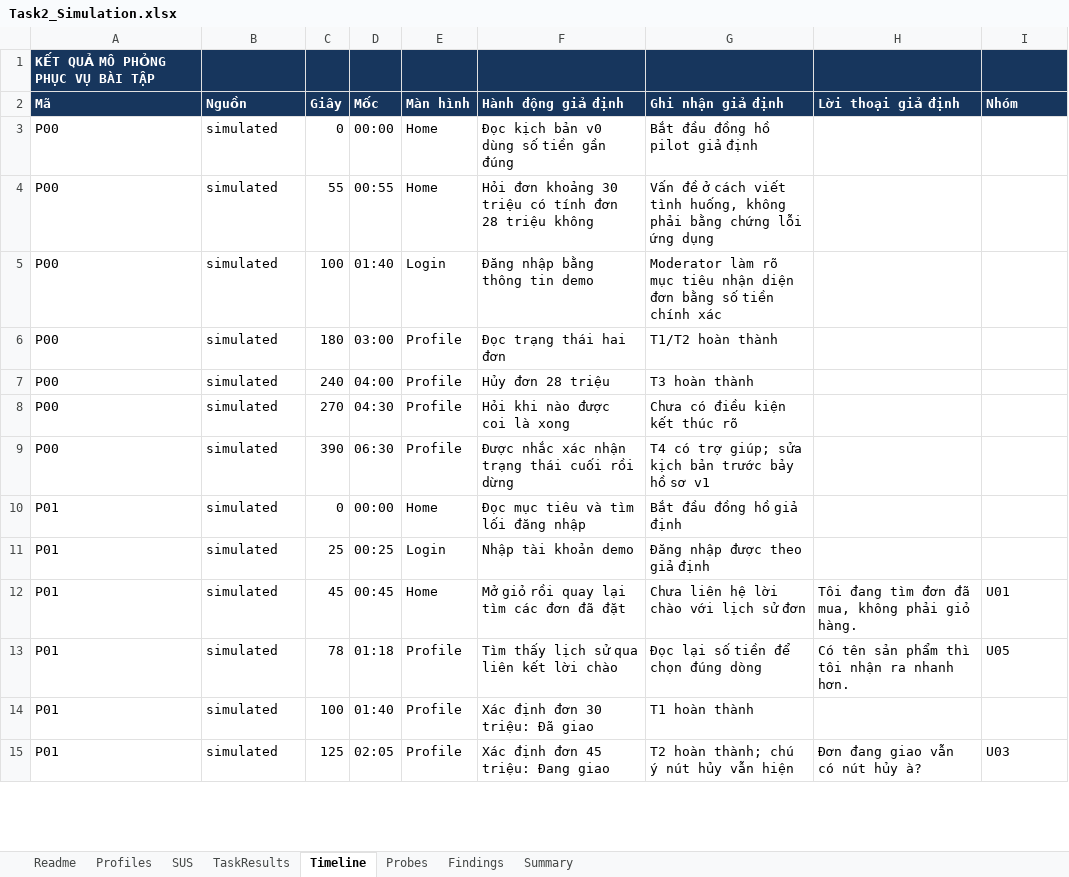
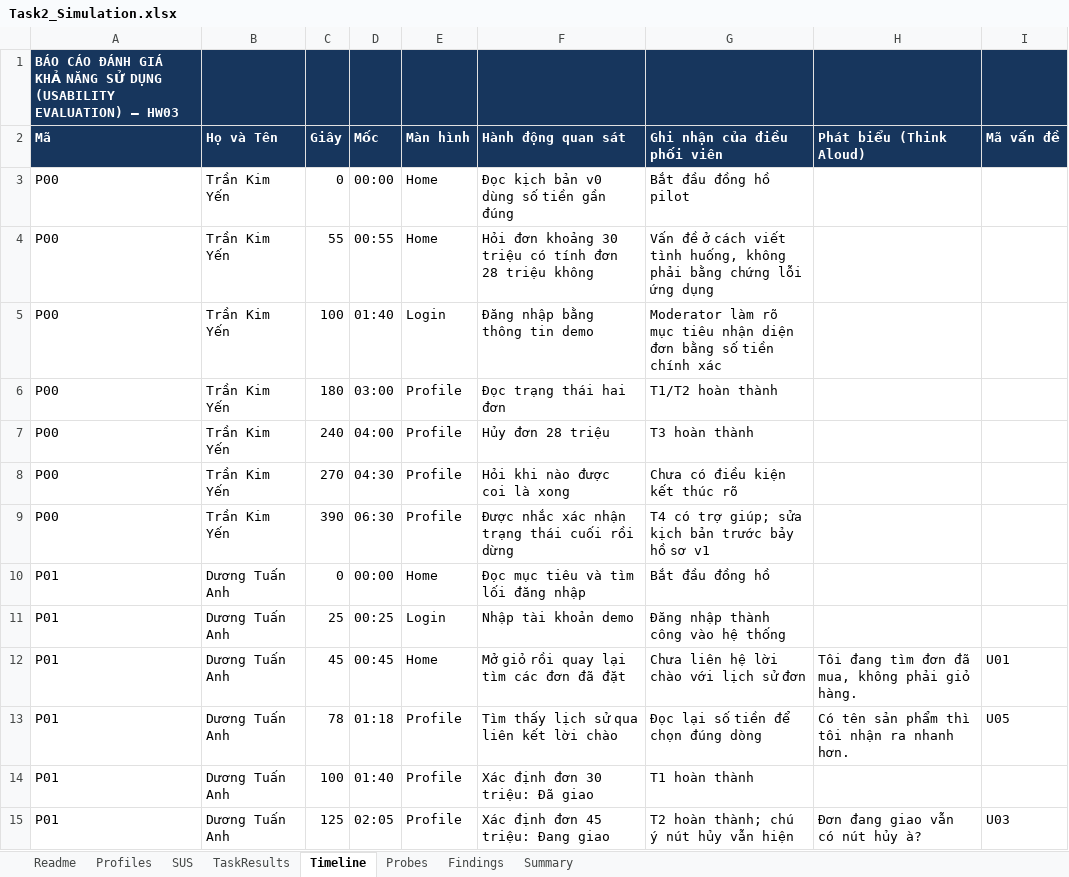
Before and after one commit to vinh-code/HW03-Software-Testing, an Excel workbook: usability/Task2_Simulation.xlsx, sheet Timeline, drawn as a sheet; only a part is shown; values as stored, in another font and other column widths than the file's, no borders; the diff covers the shown part only; the diff names each change by its address in the sheet, - before the commit and + after, or states it on an @@ line.

Commit message:
docs: complete Task 2 empirical usability evaluation with 8 participants

```diff
--- a/usability/Task2_Simulation.xlsx (sheet Timeline)
+++ b/usability/Task2_Simulation.xlsx (sheet Timeline)
-A1 (Mã): KẾT QUẢ MÔ PHỎNG PHỤC VỤ BÀI TẬP
+A1 (Mã): BÁO CÁO ĐÁNH GIÁ KHẢ NĂNG SỬ DỤNG (USABILITY EVALUATION) — HW03
-B2: Nguồn
+B2: Họ và Tên
-F2: Hành động giả định
+F2: Hành động quan sát
-G2: Ghi nhận giả định
+G2: Ghi nhận của điều phối viên
-H2: Lời thoại giả định
+H2: Phát biểu (Think Aloud)
-I2: Nhóm
+I2: Mã vấn đề
-B3:B9 (Họ và Tên): simulated
+B3:B9 (Họ và Tên): Trần Kim Yến
-G3 (Ghi nhận của điều phối viên): Bắt đầu đồng hồ pilot giả định
+G3 (Ghi nhận của điều phối viên): Bắt đầu đồng hồ pilot
-B10:B15 (Họ và Tên): simulated
+B10:B15 (Họ và Tên): Dương Tuấn Anh
-G10 (Ghi nhận của điều phối viên): Bắt đầu đồng hồ giả định
+G10 (Ghi nhận của điều phối viên): Bắt đầu đồng hồ
-G11 (Ghi nhận của điều phối viên): Đăng nhập được theo giả định
+G11 (Ghi nhận của điều phối viên): Đăng nhập thành công vào hệ thống
```
Also changed, not shown: 62 edited cells elsewhere in this sheet, sheet Profiles, sheet Findings, sheet Probes, sheet Readme, sheet TaskResults, sheet Summary, 1 more sheet, 34 other files.
